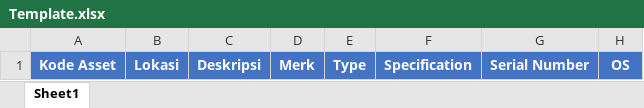
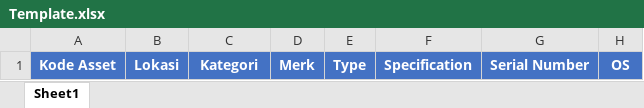
Before and after one commit to naufalamr17/ITAM, an Excel workbook: public/Template.xlsx, sheet Sheet1, drawn as a sheet; only a part is shown; values as stored, in another font and other column widths than the file's, no borders; the diff names each change by its address in the sheet, - before the commit and + after, or states it on an @@ line.

Commit message:
Update: Fix data import

```diff
--- a/public/Template.xlsx (sheet Sheet1)
+++ b/public/Template.xlsx (sheet Sheet1)
-C1: Deskripsi
+C1: Kategori
```
Also changed, not shown: 1 other file.
